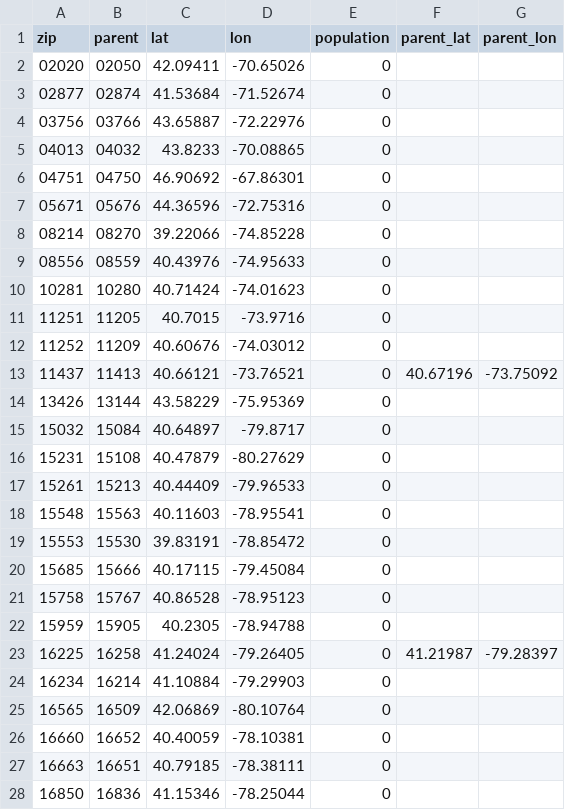
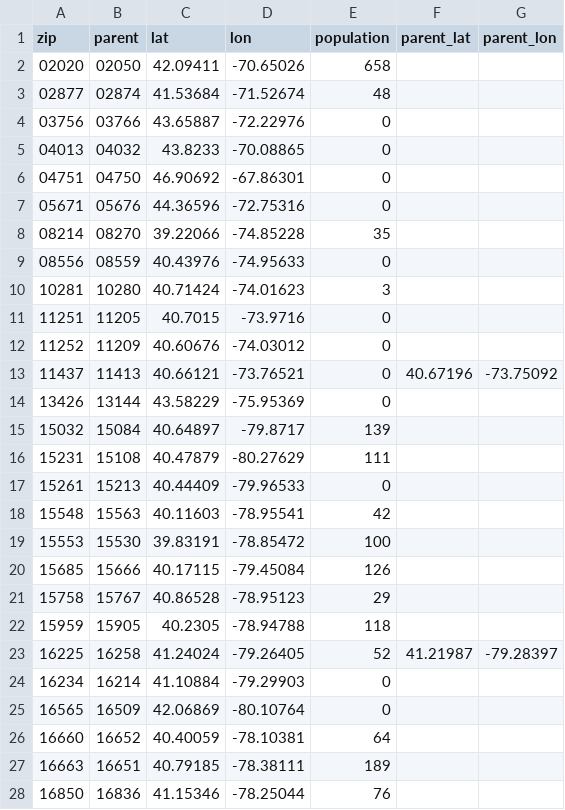
Before and after one commit to ericallanwest/nba-league-pass, a CSV file: data/extra_zip_areas.csv, drawn as a sheet; only a part is shown; the diff covers the shown part only.

```diff
--- a/data/extra_zip_areas.csv
+++ b/data/extra_zip_areas.csv
@@ -1,4 +1,4 @@
 zip,parent,lat,lon,population,parent_lat,parent_lon
-02020,02050,42.09411,-70.65026,0,,
-02877,02874,41.53684,-71.52674,0,,
+02020,02050,42.09411,-70.65026,658,,
+02877,02874,41.53684,-71.52674,48,,
 03756,03766,43.65887,-72.22976,0,,
@@ -7,5 +7,5 @@ zip,parent,lat,lon,population,parent_lat,parent_lon
 05671,05676,44.36596,-72.75316,0,,
-08214,08270,39.22066,-74.85228,0,,
+08214,08270,39.22066,-74.85228,35,,
 08556,08559,40.43976,-74.95633,0,,
-10281,10280,40.71424,-74.01623,0,,
+10281,10280,40.71424,-74.01623,3,,
 11251,11205,40.7015,-73.9716,0,,
@@ -14,15 +14,15 @@ zip,parent,lat,lon,population,parent_lat,parent_lon
 13426,13144,43.58229,-75.95369,0,,
-15032,15084,40.64897,-79.8717,0,,
-15231,15108,40.47879,-80.27629,0,,
+15032,15084,40.64897,-79.8717,139,,
+15231,15108,40.47879,-80.27629,111,,
 15261,15213,40.44409,-79.96533,0,,
-15548,15563,40.11603,-78.95541,0,,
-15553,15530,39.83191,-78.85472,0,,
-15685,15666,40.17115,-79.45084,0,,
-15758,15767,40.86528,-78.95123,0,,
-15959,15905,40.2305,-78.94788,0,,
-16225,16258,41.24024,-79.26405,0,41.21987,-79.28397
+15548,15563,40.11603,-78.95541,42,,
+15553,15530,39.83191,-78.85472,100,,
+15685,15666,40.17115,-79.45084,126,,
+15758,15767,40.86528,-78.95123,29,,
+15959,15905,40.2305,-78.94788,118,,
+16225,16258,41.24024,-79.26405,52,41.21987,-79.28397
 16234,16214,41.10884,-79.29903,0,,
 16565,16509,42.06869,-80.10764,0,,
-16660,16652,40.40059,-78.10381,0,,
-16663,16651,40.79185,-78.38111,0,,
-16850,16836,41.15346,-78.25044,0,,
+16660,16652,40.40059,-78.10381,64,,
+16663,16651,40.79185,-78.38111,189,,
+16850,16836,41.15346,-78.25044,76,,
```
Also changed, not shown: 72 edited cells elsewhere in this file.
